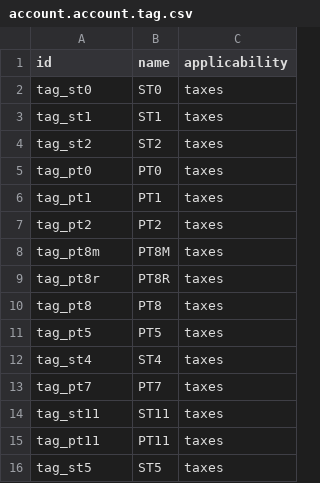
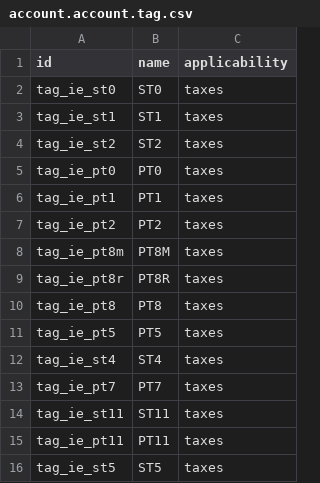
Before and after one commit to pbpoon/odoo, a CSV file: addons/l10n_ie/data/account.account.tag.csv, drawn as a sheet.

```diff
--- a/addons/l10n_ie/data/account.account.tag.csv
+++ b/addons/l10n_ie/data/account.account.tag.csv
@@ -1,16 +1,16 @@
 id,name,applicability
-tag_st0,ST0,taxes
-tag_st1,ST1,taxes
-tag_st2,ST2,taxes
-tag_pt0,PT0,taxes
-tag_pt1,PT1,taxes
-tag_pt2,PT2,taxes
-tag_pt8m,PT8M,taxes
-tag_pt8r,PT8R,taxes
-tag_pt8,PT8,taxes
-tag_pt5,PT5,taxes
-tag_st4,ST4,taxes
-tag_pt7,PT7,taxes
-tag_st11,ST11,taxes
-tag_pt11,PT11,taxes
-tag_st5,ST5,taxes
+tag_ie_st0,ST0,taxes
+tag_ie_st1,ST1,taxes
+tag_ie_st2,ST2,taxes
+tag_ie_pt0,PT0,taxes
+tag_ie_pt1,PT1,taxes
+tag_ie_pt2,PT2,taxes
+tag_ie_pt8m,PT8M,taxes
+tag_ie_pt8r,PT8R,taxes
+tag_ie_pt8,PT8,taxes
+tag_ie_pt5,PT5,taxes
+tag_ie_st4,ST4,taxes
+tag_ie_pt7,PT7,taxes
+tag_ie_st11,ST11,taxes
+tag_ie_pt11,PT11,taxes
+tag_ie_st5,ST5,taxes
```
Also changed, not shown: addons/l10n_ie/data/account.tax.template.csv.
